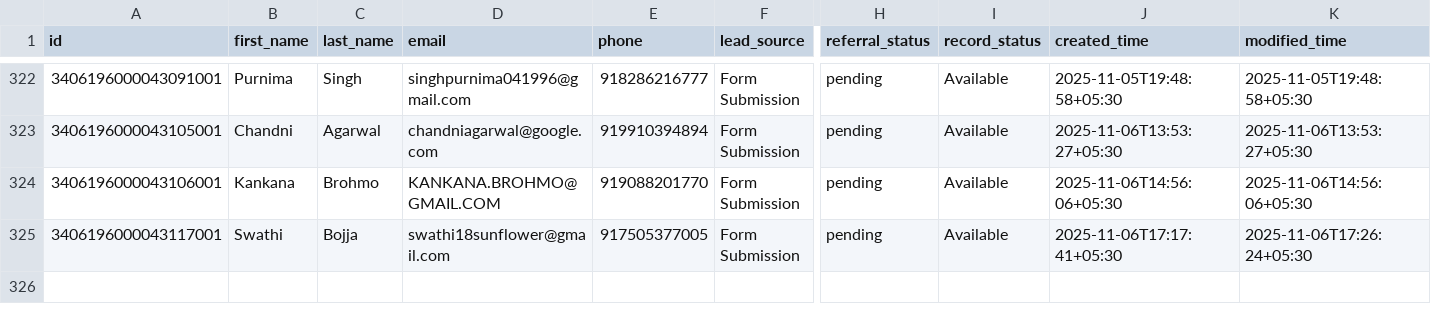
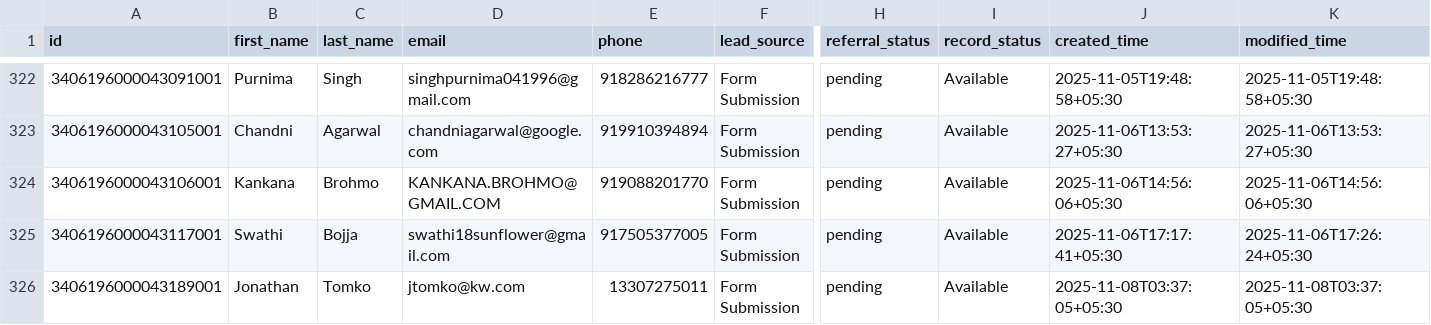
Before and after one commit to navneet-xmonks/leads, a CSV file: erickson_leads.csv, drawn as a sheet; only a part is shown, gaps mark what is left out; rows hold the shown columns only; the diff names each change by its address in the sheet, - before the commit and + after, or states it on an @@ line.

```diff
--- a/erickson_leads.csv
+++ b/erickson_leads.csv
+row 326: 3406196000043189001 | Jonathan | Tomko | jtomko@kw.com | 13307275011 | Form Submission | pending | Available | 2025-11-08T03:37:05+05:30 | 2025-11-08T03:37:05+05:30
```
Also changed, not shown: 2 other files.
